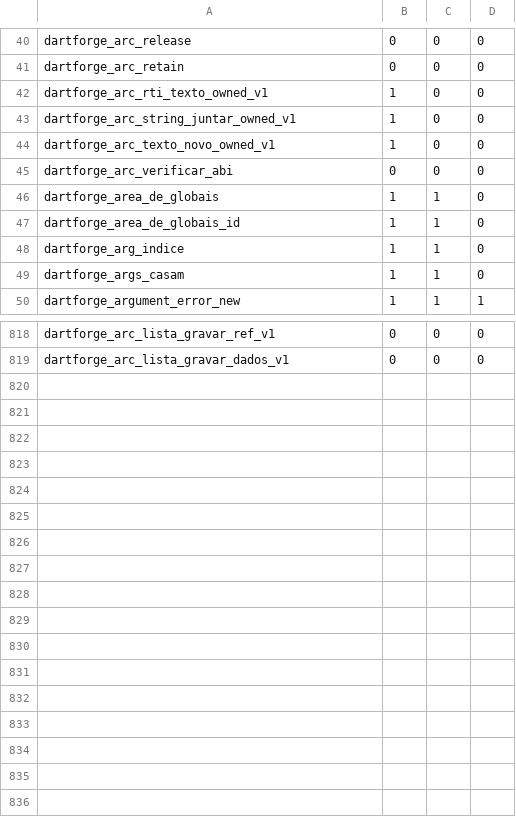
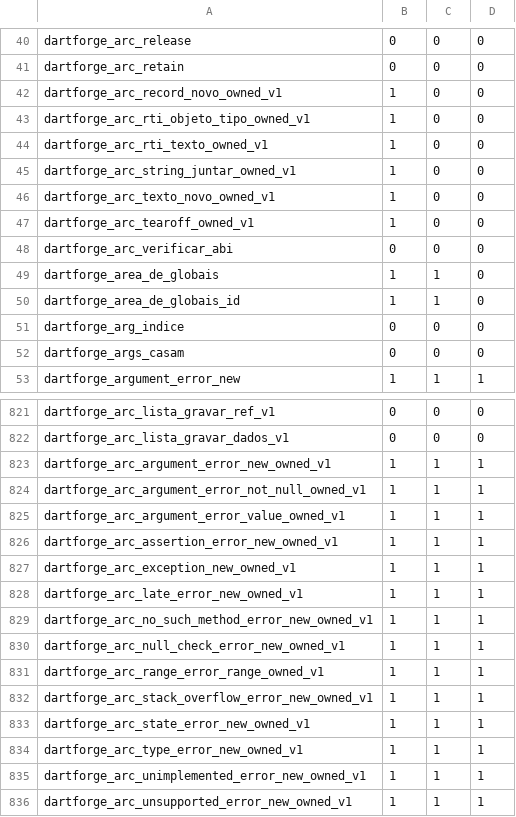
Before and after one commit to insinfo/dartforge, a TSV file: crates/runtime/efeitos.tsv, drawn as a sheet; only a part is shown, gaps mark what is left out; the diff covers the shown part only.

Commit message:
Avança a preparação ARC conjunta pelo SDK: exceções, natives, thunks e Phis
Lançamentos passam por um ponto único; sob ARC o valor vai emprestado a
dartforge_arc_lancar_ref_v1 com a guarda canônica, e catch/finally leem
exceção e rastro como owners. Os construtores de erro do runtime ganham
variantes Owned por escopo nativo. As trocas por variantes Owned ficam
na preparação, sem owners órfãos no regime legado da CLI.

Contratos de 246 natives escalares e sem resultado saem das assinaturas
Rust e de efeitos.tsv; natives e construtores que devolvem Ref passam por
um thunk Owned genérico gerado no IR. Records literais, tear-offs, o
objeto Type, is/as, consultas de record e a ABI uniforme ganham contrato
ou owner.

Phis copiam o empréstimo na aresta quando precisam de owner; corpos
gerados (closures, getters, recusas) recebem a convenção Dart; globais
escalares têm fato próprio; saídas compartilhadas são separadas por
guarda. Marcas de efeitos rebaixadas foram conferidas por execução com
DARTFORGE_EFEITOS=conferir e GC stress.

```diff
--- a/crates/runtime/efeitos.tsv
+++ b/crates/runtime/efeitos.tsv
@@ -41,2 +41,4 @@ dartforge_arc_release	0	0	0
 dartforge_arc_retain	0	0	0
+dartforge_arc_record_novo_owned_v1	1	0	0
+dartforge_arc_rti_objeto_tipo_owned_v1	1	0	0
 dartforge_arc_rti_texto_owned_v1	1	0	0
@@ -44,2 +46,3 @@ dartforge_arc_string_juntar_owned_v1	1	0	0
 dartforge_arc_texto_novo_owned_v1	1	0	0
+dartforge_arc_tearoff_owned_v1	1	0	0
 dartforge_arc_verificar_abi	0	0	0
@@ -47,4 +50,4 @@ dartforge_area_de_globais	1	1	0
 dartforge_area_de_globais_id	1	1	0
-dartforge_arg_indice	1	1	0
-dartforge_args_casam	1	1	0
+dartforge_arg_indice	0	0	0
+dartforge_args_casam	0	0	0
 dartforge_argument_error_new	1	1	1
@@ -819 +822,15 @@ dartforge_arc_lista_gravar_ref_v1	0	0	0
 dartforge_arc_lista_gravar_dados_v1	0	0	0
+dartforge_arc_argument_error_new_owned_v1	1	1	1
+dartforge_arc_argument_error_not_null_owned_v1	1	1	1
+dartforge_arc_argument_error_value_owned_v1	1	1	1
+dartforge_arc_assertion_error_new_owned_v1	1	1	1
+dartforge_arc_exception_new_owned_v1	1	1	1
+dartforge_arc_late_error_new_owned_v1	1	1	1
+dartforge_arc_no_such_method_error_new_owned_v1	1	1	1
+dartforge_arc_null_check_error_new_owned_v1	1	1	1
+dartforge_arc_range_error_range_owned_v1	1	1	1
+dartforge_arc_stack_overflow_error_new_owned_v1	1	1	1
+dartforge_arc_state_error_new_owned_v1	1	1	1
+dartforge_arc_type_error_new_owned_v1	1	1	1
+dartforge_arc_unimplemented_error_new_owned_v1	1	1	1
+dartforge_arc_unsupported_error_new_owned_v1	1	1	1
```
Also changed, not shown: 18 edited cells elsewhere in this file, 47 other files.
